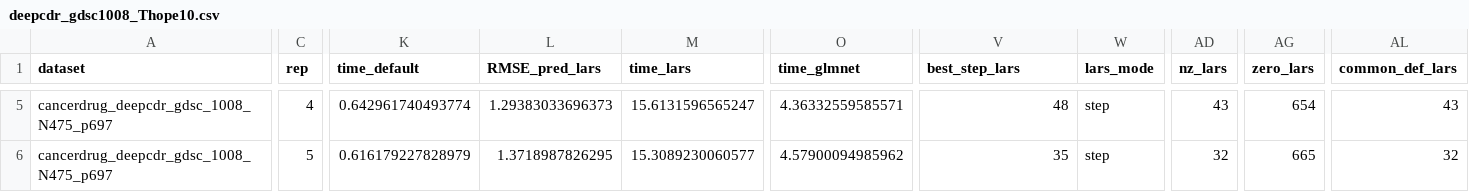
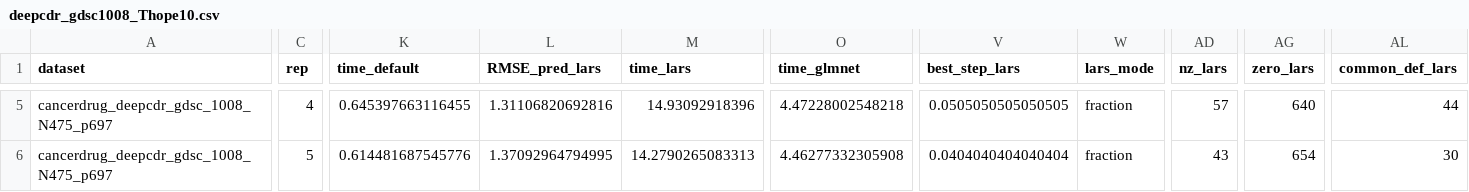
Before and after one commit to Shuhei-Muroya/glmnetconf-paper, a CSV file: 06_real_data/results/deepcdr_gdsc1008_Thope10.csv, drawn as a sheet; only a part is shown, gaps mark what is left out; the diff covers the shown part only; the diff names each change by its address in the sheet, - before the commit and + after, or states it on an @@ line.

```diff
--- a/06_real_data/results/deepcdr_gdsc1008_Thope10.csv
+++ b/06_real_data/results/deepcdr_gdsc1008_Thope10.csv
-K5 (time_default): 0.642961740493774
+K5 (time_default): 0.645397663116455
-L5 (RMSE_pred_lars): 1.29383033696373
+L5 (RMSE_pred_lars): 1.31106820692816
-M5 (time_lars): 15.6131596565247
+M5 (time_lars): 14.93092918396
-O5 (time_glmnet): 4.36332559585571
+O5 (time_glmnet): 4.47228002548218
-V5 (best_step_lars): 48
+V5 (best_step_lars): 0.0505050505050505
-W5:W6 (lars_mode): step
+W5:W6 (lars_mode): fraction
-AD5 (nz_lars): 43
+AD5 (nz_lars): 57
-AG5 (zero_lars): 654
+AG5 (zero_lars): 640
-AL5 (common_def_lars): 43
+AL5 (common_def_lars): 44
-K6 (time_default): 0.616179227828979
+K6 (time_default): 0.614481687545776
-L6 (RMSE_pred_lars): 1.3718987826295
+L6 (RMSE_pred_lars): 1.37092964794995
-M6 (time_lars): 15.3089230060577
+M6 (time_lars): 14.2790265083313
-O6 (time_glmnet): 4.57900094985962
+O6 (time_glmnet): 4.46277332305908
-V6 (best_step_lars): 35
+V6 (best_step_lars): 0.0404040404040404
-AD6 (nz_lars): 32
+AD6 (nz_lars): 43
-AG6 (zero_lars): 665
+AG6 (zero_lars): 654
-AL6 (common_def_lars): 32
+AL6 (common_def_lars): 30
```
Also changed, not shown: 96 edited cells elsewhere in this file, 06_real_data/results/nrw115_clay_Thope5.csv, 1 other file.
